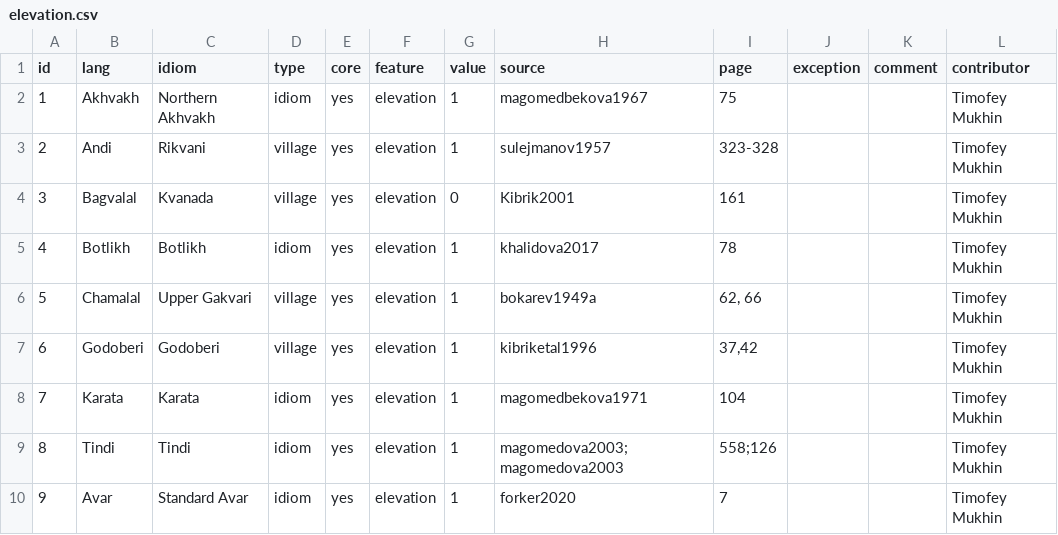
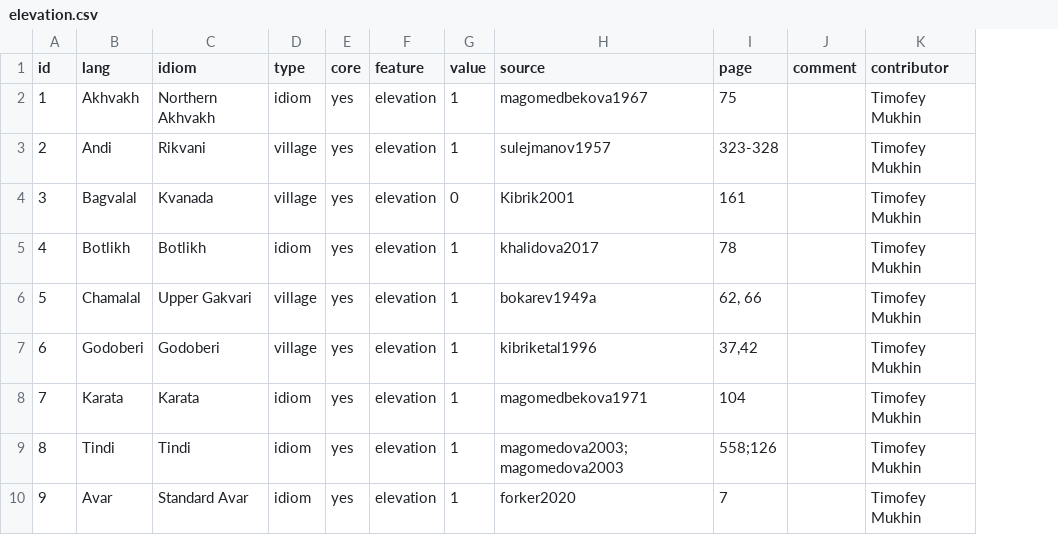
Before and after one commit to timtim1342/DagAtlas, a CSV file: data/features/tables/elevation.csv, drawn as a sheet; only a part is shown; the diff names each change by its address in the sheet, - before the commit and + after, or states it on an @@ line.

```diff
--- a/data/features/tables/elevation.csv
+++ b/data/features/tables/elevation.csv
-column J (exception), empty
```
Also changed, not shown: data/features.csv, 33 other files.
